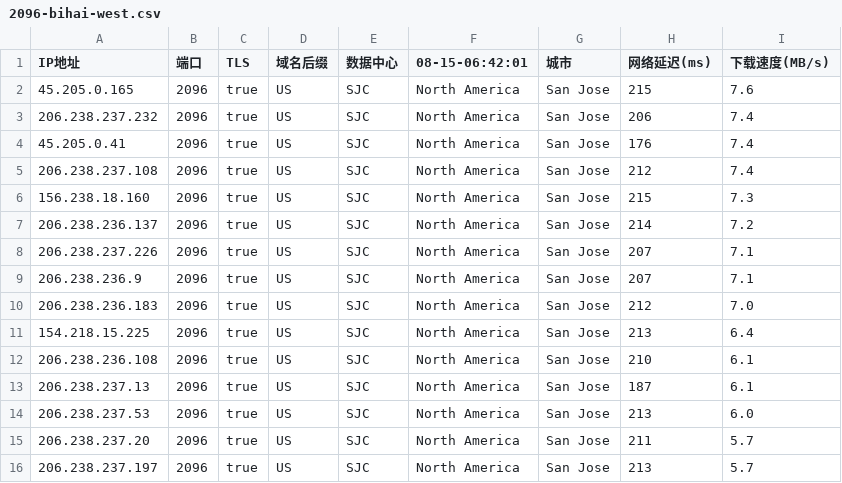
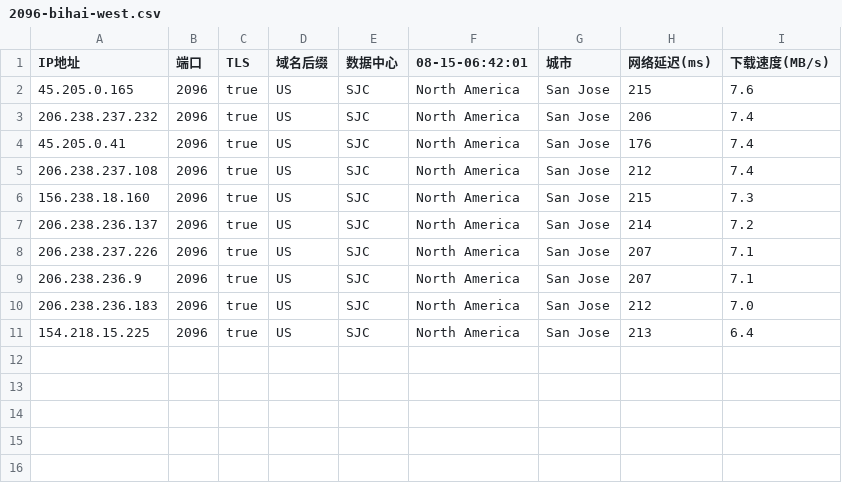
Before and after one commit to chuansuodiqiu/DownlodKV, a CSV file: 2096-bihai-west.csv, drawn as a sheet; the diff names each change by its address in the sheet, - before the commit and + after, or states it on an @@ line.

```diff
--- a/2096-bihai-west.csv
+++ b/2096-bihai-west.csv
-row 12: 206.238.236.108 | 2096 | true | US | SJC | North America | San Jose | 210 | 6.1
-row 13: 206.238.237.13 | 2096 | true | US | SJC | North America | San Jose | 187 | 6.1
-row 14: 206.238.237.53 | 2096 | true | US | SJC | North America | San Jose | 213 | 6.0
-row 15: 206.238.237.20 | 2096 | true | US | SJC | North America | San Jose | 211 | 5.7
-row 16: 206.238.237.197 | 2096 | true | US | SJC | North America | San Jose | 213 | 5.7
```
Also changed, not shown: 45102-1-8443-baipiao.csv, 1 other file.
